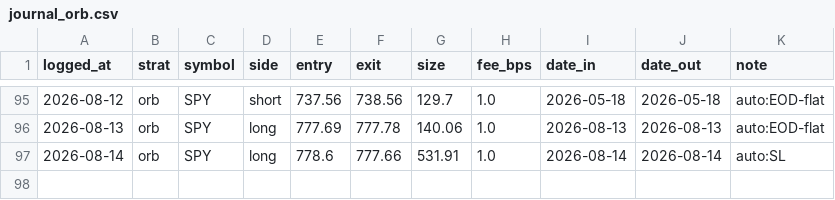
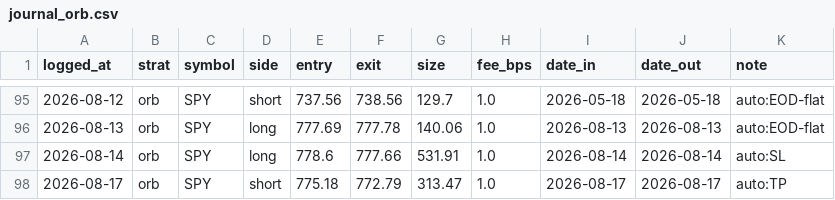
Before and after one commit to fkaaq505-eng/trade-signals, a CSV file: journal_orb.csv, drawn as a sheet; only a part is shown, gaps mark what is left out.

```diff
--- a/journal_orb.csv
+++ b/journal_orb.csv
@@ -97 +97,2 @@ logged_at,strat,symbol,side,entry,exit,size,fee_bps,date_in,date_out,note
 2026-08-14,orb,SPY,long,778.6,777.66,531.91,1.0,2026-08-14,2026-08-14,auto:SL
+2026-08-17,orb,SPY,short,775.18,772.79,313.47,1.0,2026-08-17,2026-08-17,auto:TP
```
